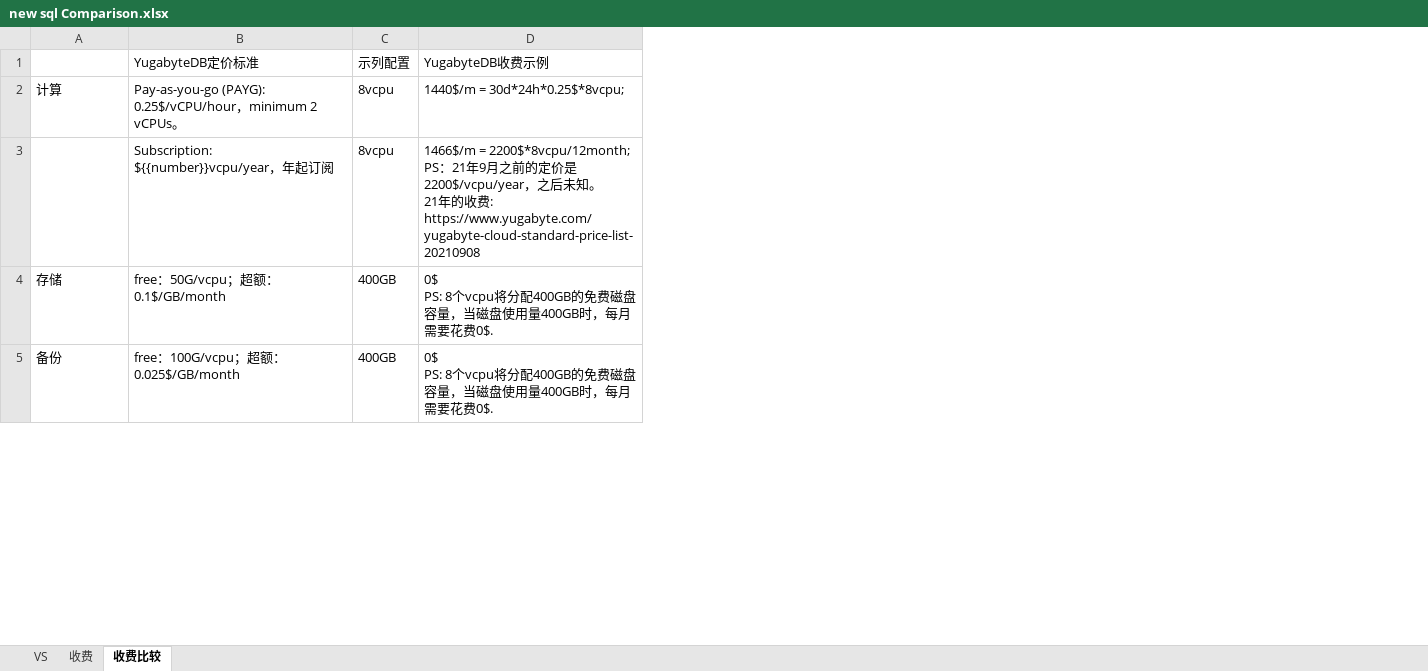
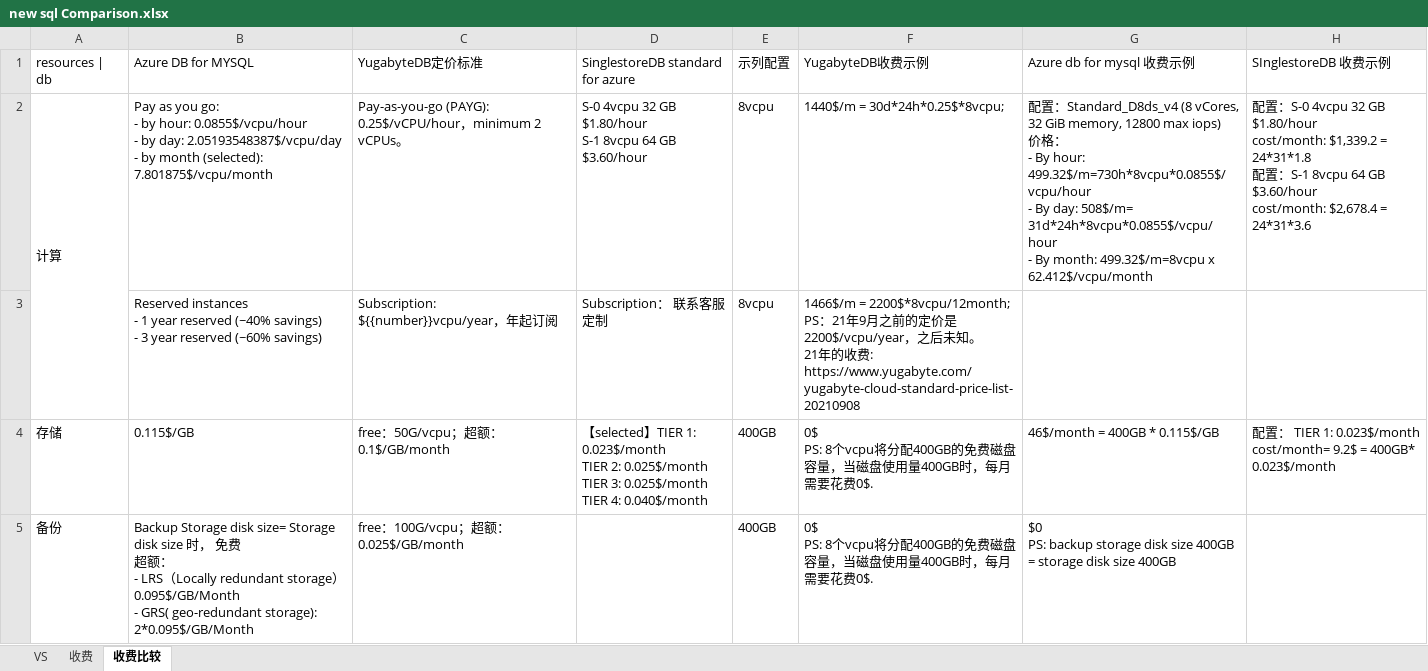
Before and after one commit to SWE15041/MyNote, an Excel workbook: db/new sql/new sql Comparison.xlsx, sheet 收费比较, drawn as a sheet; only a part is shown; values as stored, in another font and other column widths than the file's, no borders; ↵ is a line break in a cell; the diff covers the shown part only; the diff names each change by its address in the sheet, - before the commit and + after, or states it on an @@ line.

Commit message:
db-price-compration

```diff
--- a/db/new sql/new sql Comparison.xlsx (sheet 收费比较)
+++ b/db/new sql/new sql Comparison.xlsx (sheet 收费比较)
+column B, rows 1-5: Azure DB for MYSQL | Pay as you go: ↵ - by hour: 0.0855$/vcpu/hour ↵ - by day: 2.05193548387$/vcpu/day ↵ - by month (selected): 7.801875$/vcpu/month | Reserved instances ↵ - 1 year reserved (~40% savings) ↵ - 3 year reserved (~60% savings) | 0.115$/GB | Backup Storage disk size= Storage disk size 时， 免费 ↵ 超额： ↵ - LRS（Locally redundant storage） 0.095$/GB/Month ↵ - GRS( geo-redundant storage): 2*0.095$/GB/Month
+column D, rows 1-4: SinglestoreDB standard for azure | S-0 4vcpu 32 GB $1.80/hour ↵ S-1 8vcpu 64 GB $3.60/hour | Subscription： 联系客服定制 | 【selected】TIER 1: 0.023$/month ↵ TIER 2: 0.025$/month ↵ TIER 3: 0.025$/month ↵ TIER 4: 0.040$/month
+column G, rows 1-5: Azure db for mysql 收费示例 | 配置：Standard_D8ds_v4 (8 vCores, 32 GiB memory, 12800 max iops) ↵ 价格： ↵ - By hour: 499.32$/m=730h*8vcpu*0.0855$/vcpu/hour ↵ - By day: 508$/m= 31d*24h*8vcpu*0.0855$/vcpu/hour ↵ - By month: 499.32$/m=8vcpu x 62.412$/vcpu/month |  | 46$/month = 400GB * 0.115$/GB | $0 ↵ PS: backup storage disk size 400GB = storage disk size 400GB
+column H, rows 1-4: SInglestoreDB 收费示例 | 配置：S-0 4vcpu 32 GB $1.80/hour ↵ cost/month: $1,339.2 = 24*31*1.8 ↵ 配置：S-1 8vcpu 64 GB $3.60/hour ↵ cost/month: $2,678.4 = 24*31*3.6 |  | 配置： TIER 1: 0.023$/month ↵ cost/month= 9.2$ = 400GB* 0.023$/month
-A1: (empty)
+A1: resources | db
+A2:A3 merged
```
Also changed, not shown: 3 added rows, 1 removed row and 2 moved rows elsewhere in this sheet, sheet 收费.
